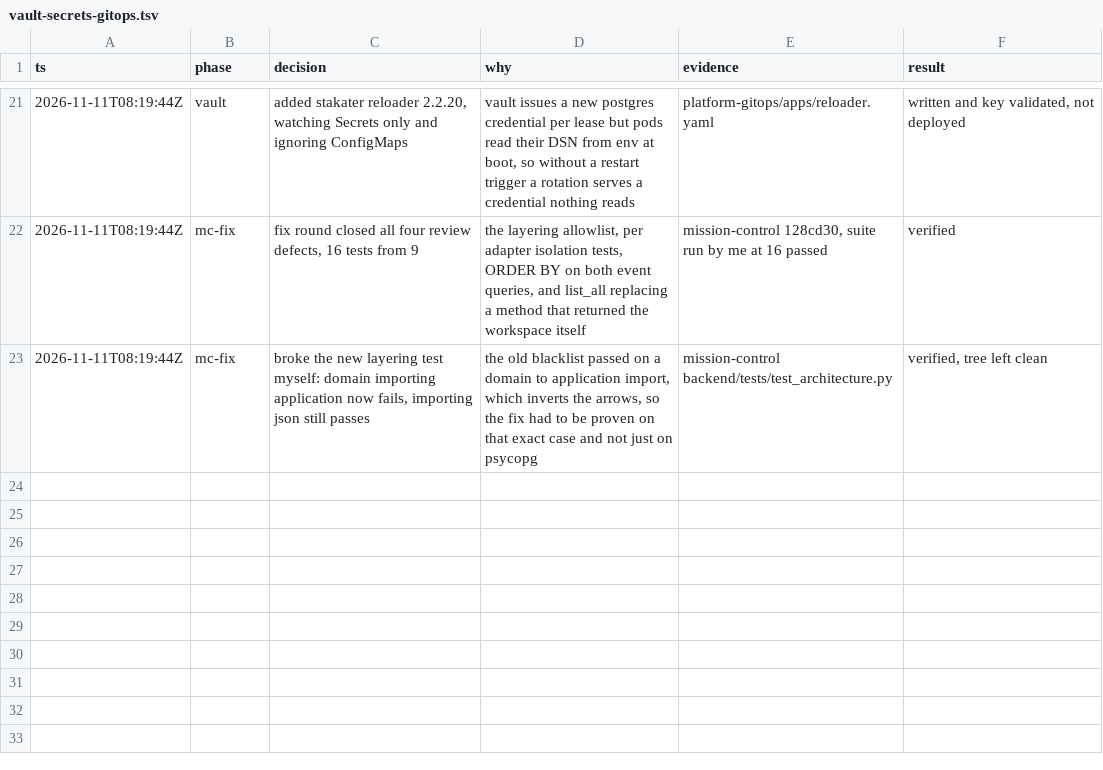
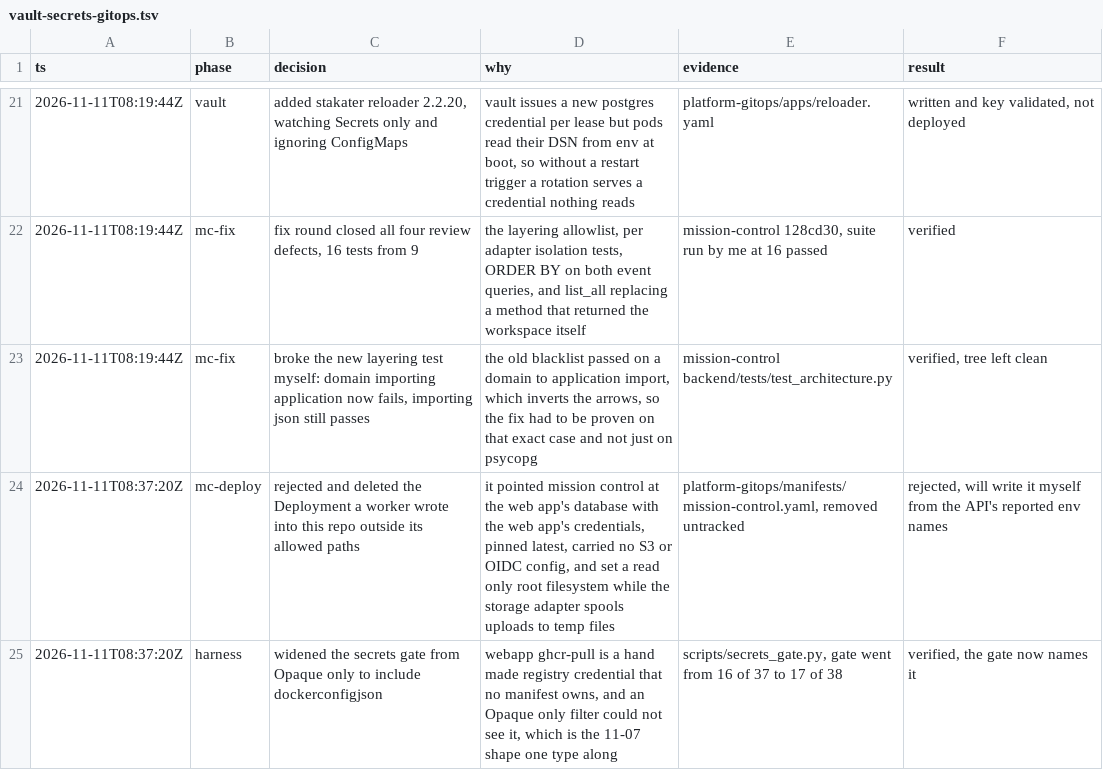
Before and after one commit to khaidao2/sentiment_pulse, a TSV file: .audit/vault-secrets-gitops.tsv, drawn as a sheet; only a part is shown, gaps mark what is left out; the diff names each change by its address in the sheet, - before the commit and + after, or states it on an @@ line.

Commit message:
feat(mission-control): bootstrap its database, bucket and first scoped identity
Mission Control needs a PostgreSQL database, an object bucket and
credentials for both before it can start. This script creates them and
seals what it creates.

It gives Mission Control its OWN database in the shared instance rather
than the web app's. A worker proposed pointing it at webapp-postgres with
webapp-postgres-credentials, which would put these nine tables beside the
web app's jobs schema under the web app's credentials, and a restore of
one product would then roll back the other.

It also creates the first non-root identity MinIO has ever had here,
scoped by policy to one bucket. Today `mc admin user list` and
`mc admin user svcacct list` are both empty, so every client on this
platform authenticates as root. Handing a new application root was not
worth doing a second time, and the policy is two statements over one
bucket ARN.

It proves the new identity works by authenticating with it before it will
let you commit the manifest, the same discipline as the reseal scripts.
It leaves an existing role's password alone, so a second run rotates
nothing by surprise.

The gate now covers dockerconfigjson as well as Opaque. webapp/ghcr-pull
is a hand-made registry credential that no manifest owns, and an
Opaque-only filter could not see it. That is the 2026-11-07 failure one
Secret type along. Widening the filter moved the count from 16 of 37 to
17 of 38, and the new row names the gap instead of hiding it.

Decision: Give Mission Control its own database and a bucket-scoped MinIO
user, and seal both from a script that verifies the credential before it
writes a manifest.
Rejected: Sharing the web app's database and credentials, which couples
two products' backups and blast radius.
Rejected: Giving Mission Control the MinIO root credential like every
other client here, which is the thing worth not repeating.
Rejected: Leaving the gate on Opaque only, which cannot see a registry
credential at all.
Reversible: true

```diff
--- a/.audit/vault-secrets-gitops.tsv
+++ b/.audit/vault-secrets-gitops.tsv
+row 24: 2026-11-11T08:37:20Z | mc-deploy | rejected and deleted the Deployment a worker wrote into this repo outside its allowed paths | it pointed mission control at the web app's database with the web app's credentials, pinned latest, carried no S3 or OIDC config, and set a read only root filesystem while the storage adapter spools uploads to temp files | platform-gitops/manifests/mission-control.yaml, removed untracked | rejected, will write it myself from the API's reported env names
+row 25: 2026-11-11T08:37:20Z | harness | widened the secrets gate from Opaque only to include dockerconfigjson | webapp ghcr-pull is a hand made registry credential that no manifest owns, and an Opaque only filter could not see it, which is the 11-07 shape one type along | scripts/secrets_gate.py, gate went from 16 of 37 to 17 of 38 | verified, the gate now names it
```
Also changed, not shown: platform-gitops/secrets-inventory.tsv, 2 other files.
